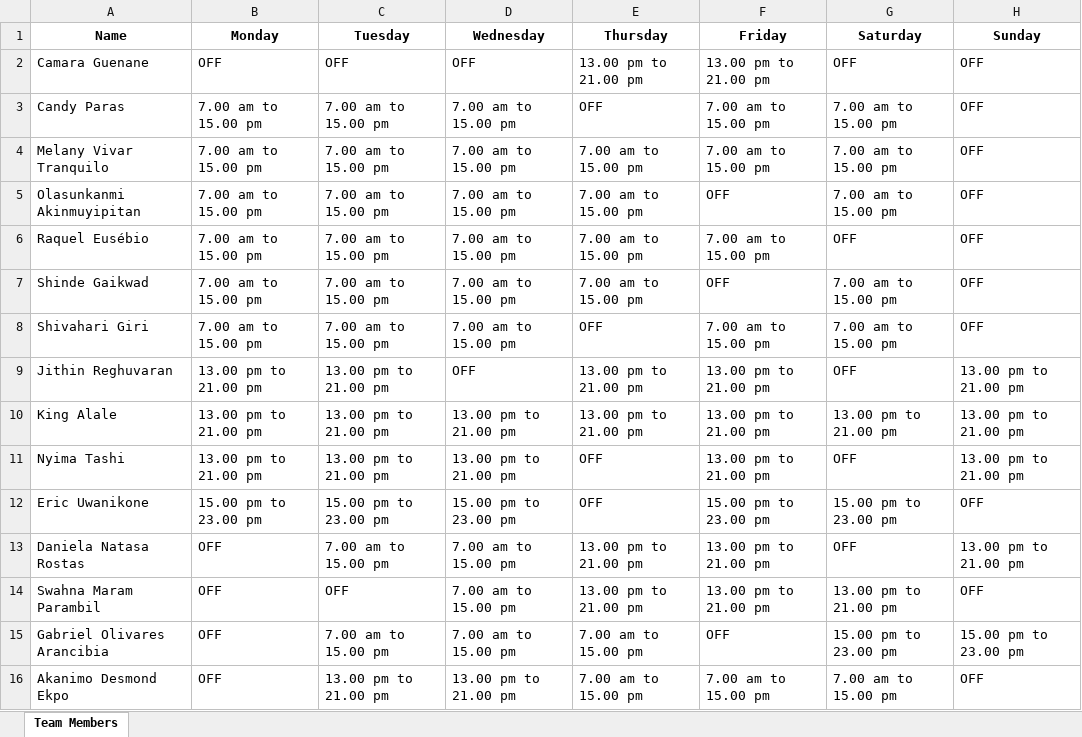
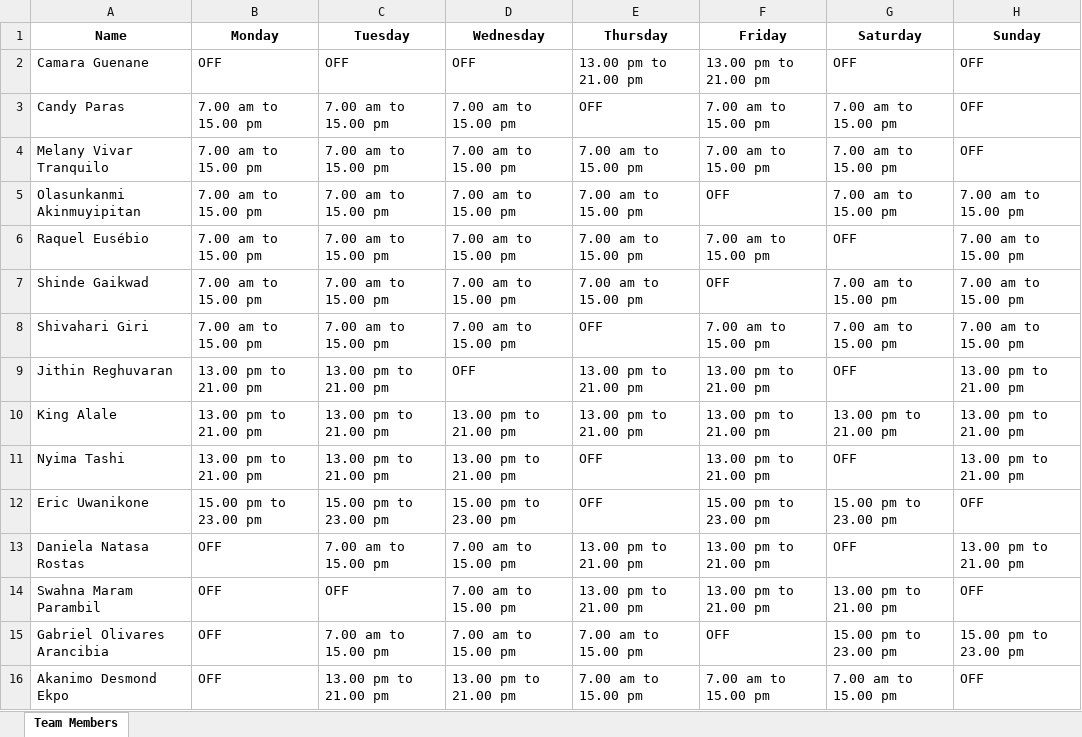
Before and after one commit to jithinrajr98/hk-task-scheduler-V2, an Excel workbook: data/sample staff schedule.xlsx, sheet Team Members, drawn as a sheet; values as stored, in another font and other column widths than the file's, no borders; the diff names each change by its address in the sheet, - before the commit and + after, or states it on an @@ line.

```diff
--- a/data/sample staff schedule.xlsx (sheet Team Members)
+++ b/data/sample staff schedule.xlsx (sheet Team Members)
-H5:H8 (Sunday): OFF
+H5:H8 (Sunday): 7.00 am to 15.00 pm
```
Also changed, not shown: 3 other files.
